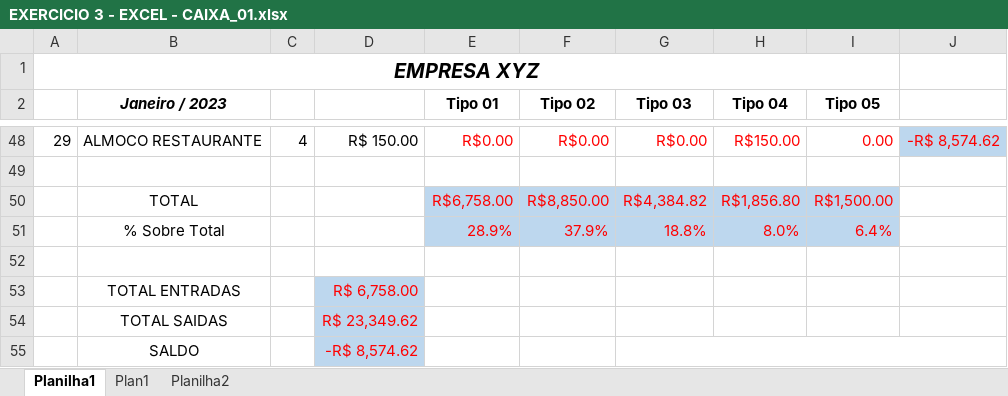
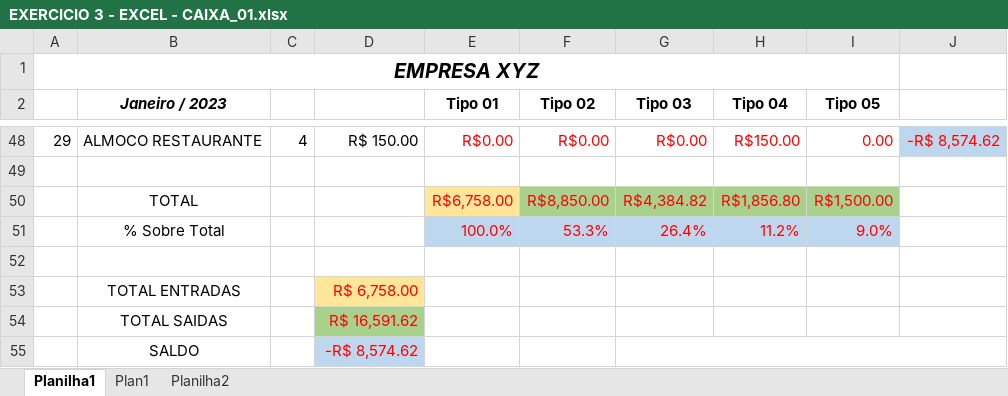
Before and after one commit to DuanLeeDom/curso-de-excel-40-horas, an Excel workbook: [02]-exercicios-fatec/EXERCICIO 3 - EXCEL - CAIXA_01.xlsx, sheet Planilha1, drawn as a sheet; only a part is shown, gaps mark what is left out; values as stored, in another font and other column widths than the file's, no borders; the diff names each change by its address in the sheet, - before the commit and + after, or states it on an @@ line.

Commit message:
EXERCICIO 4 - SE ENCADEADO

```diff
--- a/[02]-exercicios-fatec/EXERCICIO 3 - EXCEL - CAIXA_01.xlsx (sheet Planilha1)
+++ b/[02]-exercicios-fatec/EXERCICIO 3 - EXCEL - CAIXA_01.xlsx (sheet Planilha1)
-E50 fill: #BDD7EE
+E50 fill: #FFE699
-F50:I50 fill: #BDD7EE
+F50:I50 fill: #A9D18E
-E51 (Tipo 01): 28.9%
+E51 (Tipo 01): 100.0%
-F51 (Tipo 02): 37.9%
+F51 (Tipo 02): 53.3%
-G51 (Tipo 03): 18.8%
+G51 (Tipo 03): 26.4%
-H51 (Tipo 04): 8.0%
+H51 (Tipo 04): 11.2%
-I51 (Tipo 05): 6.4%
+I51 (Tipo 05): 9.0%
-D53 fill: #BDD7EE
+D53 fill: #FFE699
-D54: R$ 23,349.62
+D54: R$ 16,591.62
-D54 fill: #BDD7EE
+D54 fill: #A9D18E
```
Also changed, not shown: 3 other files.
